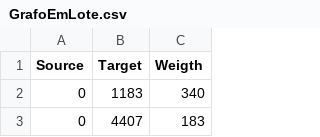
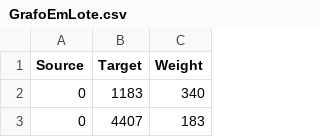
Before and after one commit to Caiobadv/ArestasGulosas, a CSV file: backend/GrafoEmLote.csv, drawn as a sheet; only a part is shown.

```diff
--- a/backend/GrafoEmLote.csv
+++ b/backend/GrafoEmLote.csv
@@ -1,2 +1,2 @@
-Source,Target,Weigth
+Source,Target,Weight
 0,1183,340
```
Also changed, not shown: 6 other files.
